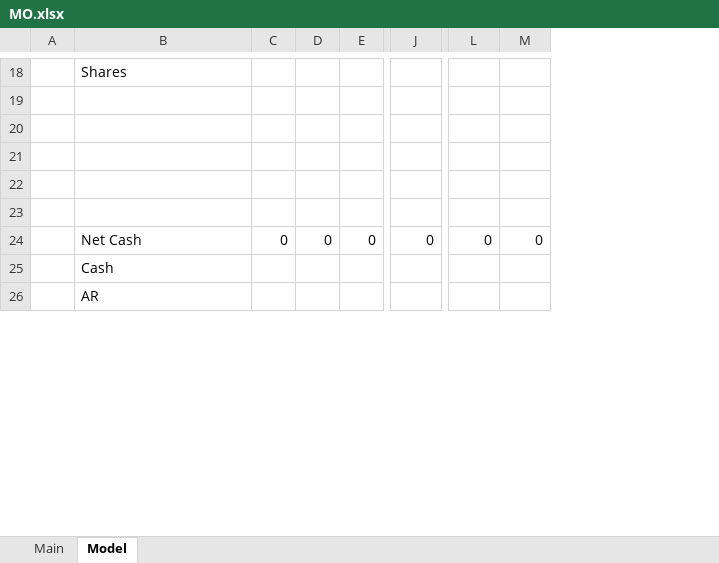
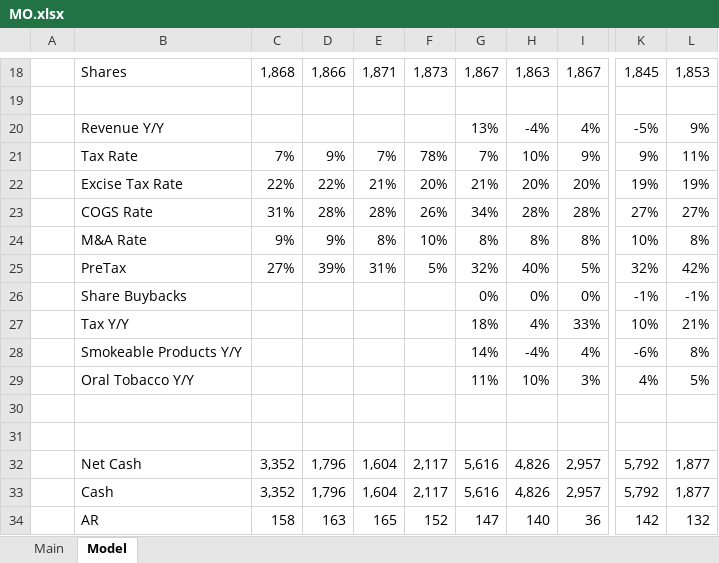
Before and after one commit to TheMichaelKamin/models, an Excel workbook: MO.xlsx, sheet Model, drawn as a sheet; only a part is shown, gaps mark what is left out; values as stored, in another font and other column widths than the file's, no borders; charts and pictures not drawn; removed rows and columns are numbered as before the commit, all else as after; rows hold the shown columns only; the diff covers the shown part only; the diff names each change by its address in the sheet, - before the commit and + after, or states it on an @@ line.

Commit message:
MO temp

```diff
--- a/MO.xlsx (sheet Model)
+++ b/MO.xlsx (sheet Model)
-column C, row 24: 0
-column D, row 24: 0
-column E, row 24: 0
+column C, row 18: 1,868; rows 32-34: 3,352 | 3,352 | 158
+column D, row 18: 1,866; rows 32-34: 1,796 | 1,796 | 163
+column E, row 18: 1,871; rows 32-34: 1,604 | 1,604 | 165
+column F, row 18: 1,873; rows 32-34: 2,117 | 2,117 | 152
+column G, row 18: 1,867; rows 32-34: 5,616 | 5,616 | 147
+column H, row 18: 1,863; rows 32-34: 4,826 | 4,826 | 140
-I18: (empty)
+I18: 1,867
-K18: (empty)
+K18: 1,845
-L18: (empty)
+L18: 1,853
+row 19: (empty)
+row 20:  | Revenue Y/Y |  |  |  |  | 13% | -4% | 4% | -5% | 9%
+row 21:  | Tax Rate | 7% | 9% | 7% | 78% | 7% | 10% | 9% | 9% | 11%
+row 22:  | Excise Tax Rate | 22% | 22% | 21% | 20% | 21% | 20% | 20% | 19% | 19%
+row 23:  | COGS Rate | 31% | 28% | 28% | 26% | 34% | 28% | 28% | 27% | 27%
+row 24:  | M&A Rate | 9% | 9% | 8% | 10% | 8% | 8% | 8% | 10% | 8%
+row 25:  | PreTax | 27% | 39% | 31% | 5% | 32% | 40% | 5% | 32% | 42%
+row 26:  | Share Buybacks |  |  |  |  | 0% | 0% | 0% | -1% | -1%
+row 27:  | Tax Y/Y |  |  |  |  | 18% | 4% | 33% | 10% | 21%
+row 28:  | Smokeable Products Y/Y |  |  |  |  | 14% | -4% | 4% | -6% | 8%
+row 29:  | Oral Tobacco Y/Y |  |  |  |  | 11% | 10% | 3% | 4% | 5%
-row 21: (empty)
-row 22: (empty)
-row 23: (empty)
-I32: 0
+I32: 2,957
-K32: 0
+K32: 5,792
-L32: 0
+L32: 1,877
-I33: (empty)
+I33: 2,957
-K33: (empty)
+K33: 5,792
-L33: (empty)
+L33: 1,877
-I34: (empty)
+I34: 36
-K34: (empty)
+K34: 142
-L34: (empty)
+L34: 132
```
Also changed, not shown: 22 added columns, 6 removed columns and 46 edited cells elsewhere in this sheet, formulas that keep their value, charts or pictures.
